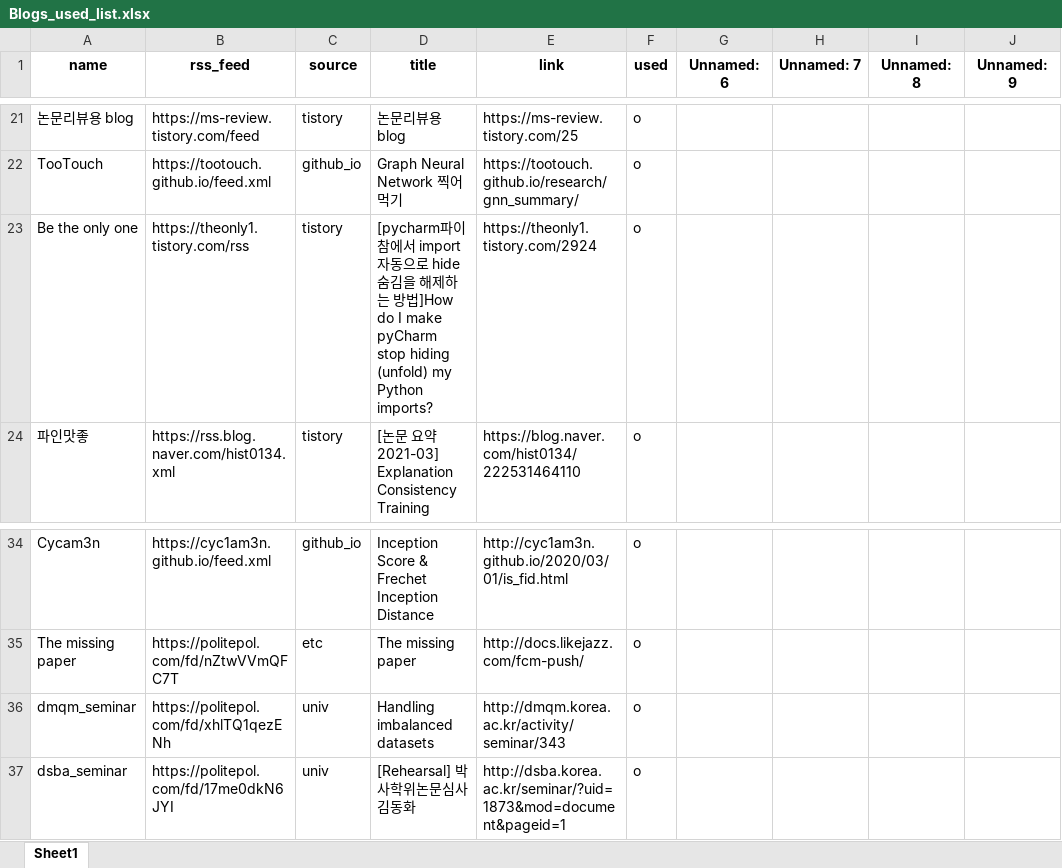
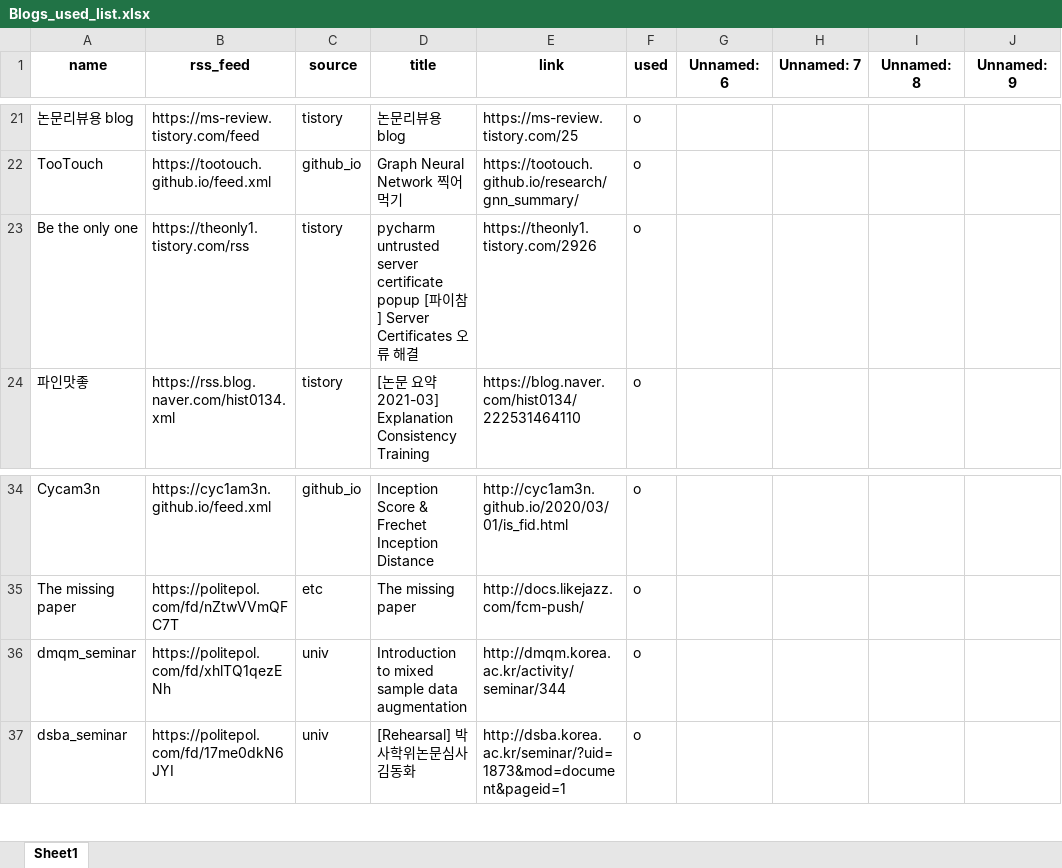
Before and after one commit to ainsuotain/today-mlblog-bot, an Excel workbook: Blogs_used_list.xlsx, sheet Sheet1, drawn as a sheet; only a part is shown, gaps mark what is left out; values as stored, in another font and other column widths than the file's, no borders; the diff names each change by its address in the sheet, - before the commit and + after, or states it on an @@ line.

Commit message:
Auto - Update data with bot!

```diff
--- a/Blogs_used_list.xlsx (sheet Sheet1)
+++ b/Blogs_used_list.xlsx (sheet Sheet1)
-D23 (title): [pycharm파이참에서 import 자동으로 hide숨김을 해제하는 방법]How do I make pyCharm stop hiding (unfold) my Python imports?
+D23 (title): pycharm untrusted server certificate popup [파이참] Server Certificates 오류 해결
-E23 (link): https://theonly1.tistory.com/2924
+E23 (link): https://theonly1.tistory.com/2926
-D36 (title): Handling imbalanced datasets
+D36 (title): Introduction to mixed sample data augmentation
-E36 (link): http://dmqm.korea.ac.kr/activity/seminar/343
+E36 (link): http://dmqm.korea.ac.kr/activity/seminar/344
```
Also changed, not shown: 1 other file.
